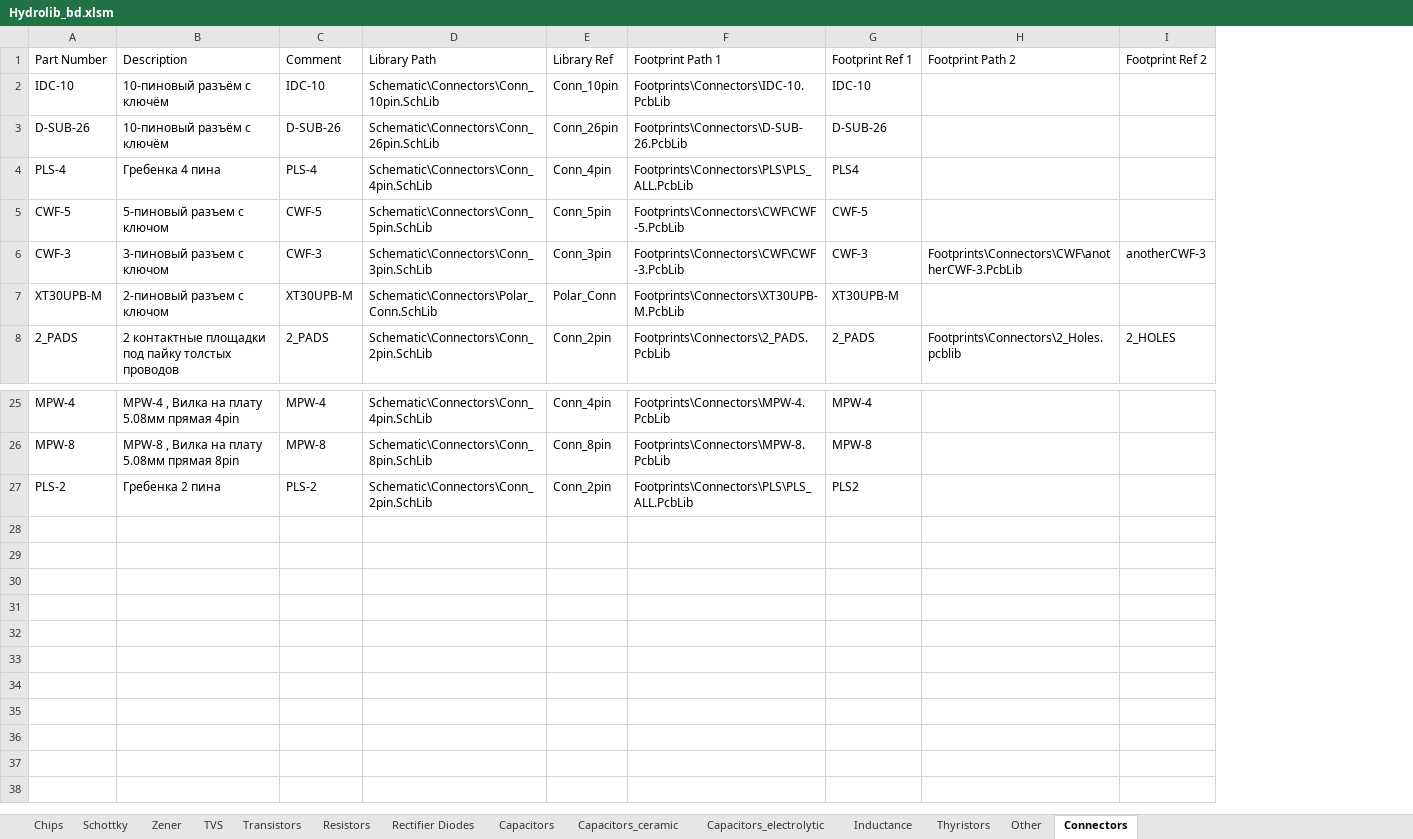
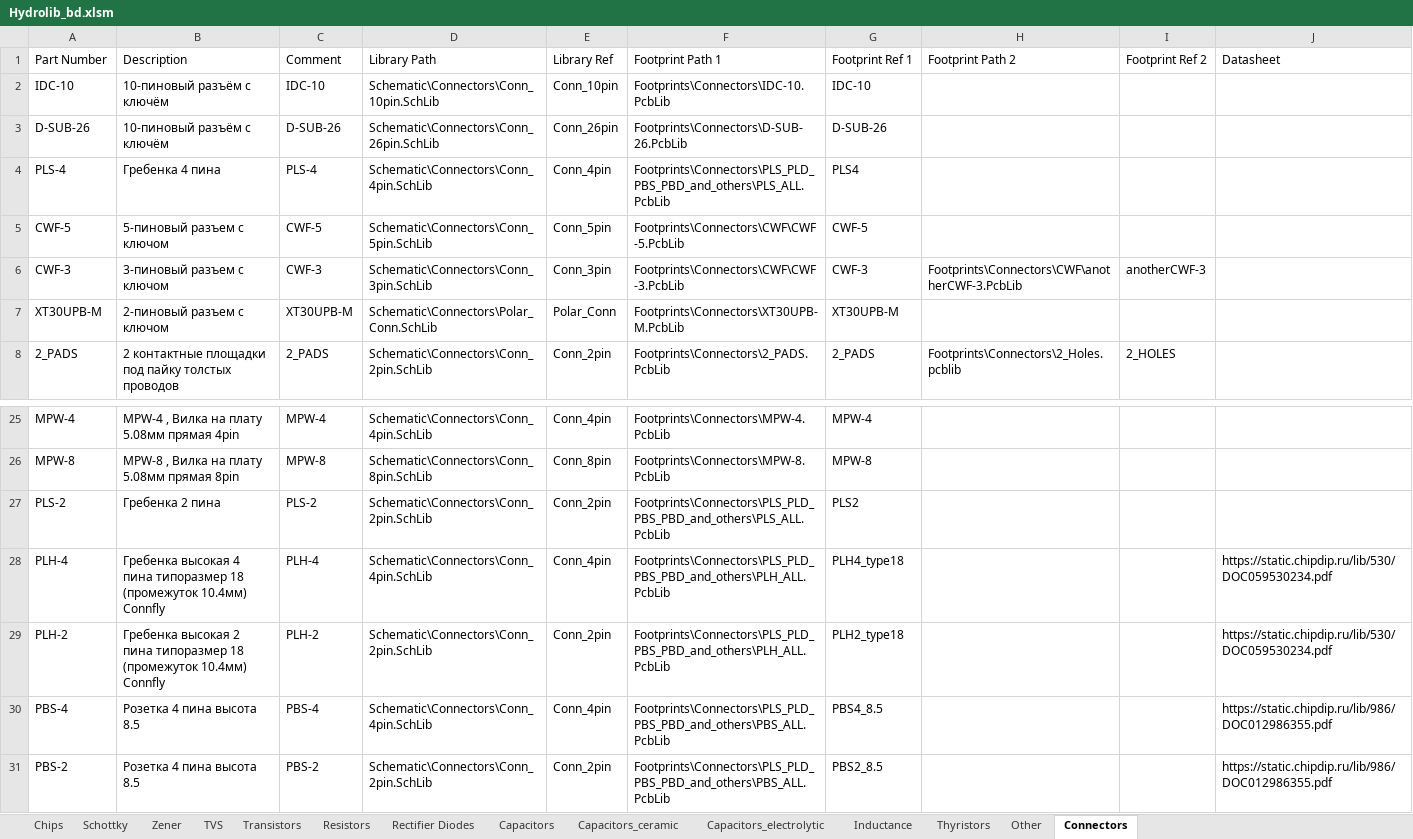
Before and after one commit to hydronautics-team/Hydrolib, an Excel workbook: Database/Hydrolib_bd.xlsm, sheet Connectors, drawn as a sheet; only a part is shown, gaps mark what is left out; values as stored, in another font and other column widths than the file's, no borders; table styles not drawn; the diff names each change by its address in the sheet, - before the commit and + after, or states it on an @@ line.

```diff
--- a/Database/Hydrolib_bd.xlsm (sheet Connectors)
+++ b/Database/Hydrolib_bd.xlsm (sheet Connectors)
+column J (Datasheet), empty
-F4 (Footprint Path 1): Footprints\Connectors\PLS\PLS_ALL.PcbLib
+F4 (Footprint Path 1): Footprints\Connectors\PLS_PLD_PBS_PBD_and_others\PLS_ALL.PcbLib
-F27 (Footprint Path 1): Footprints\Connectors\PLS\PLS_ALL.PcbLib
+F27 (Footprint Path 1): Footprints\Connectors\PLS_PLD_PBS_PBD_and_others\PLS_ALL.PcbLib
+row 28: PLH-4 | Гребенка высокая 4 пина типоразмер 18 (промежуток 10.4мм) Connfly | PLH-4 | Schematic\Connectors\Conn_4pin.SchLib | Conn_4pin | Footprints\Connectors\PLS_PLD_PBS_PBD_and_others\PLH_ALL.PcbLib | PLH4_type18 |  |  | https://static.chipdip.ru/lib/530/DOC059530234.pdf
+row 29: PLH-2 | Гребенка высокая 2 пина типоразмер 18 (промежуток 10.4мм) Connfly | PLH-2 | Schematic\Connectors\Conn_2pin.SchLib | Conn_2pin | Footprints\Connectors\PLS_PLD_PBS_PBD_and_others\PLH_ALL.PcbLib | PLH2_type18 |  |  | https://static.chipdip.ru/lib/530/DOC059530234.pdf
+row 30: PBS-4 | Розетка 4 пина высота 8.5 | PBS-4 | Schematic\Connectors\Conn_4pin.SchLib | Conn_4pin | Footprints\Connectors\PLS_PLD_PBS_PBD_and_others\PBS_ALL.PcbLib | PBS4_8.5 |  |  | https://static.chipdip.ru/lib/986/DOC012986355.pdf
+row 31: PBS-2 | Розетка 4 пина высота 8.5 | PBS-2 | Schematic\Connectors\Conn_2pin.SchLib | Conn_2pin | Footprints\Connectors\PLS_PLD_PBS_PBD_and_others\PBS_ALL.PcbLib | PBS2_8.5 |  |  | https://static.chipdip.ru/lib/986/DOC012986355.pdf
```
Also changed, not shown: sheet Rectifier Diodes, sheet Thyristors, sheet Capacitors_electrolytic, sheet Capacitors_ceramic, sheet Capacitors, sheet Zener, 7 more sheets, 9 other files.
